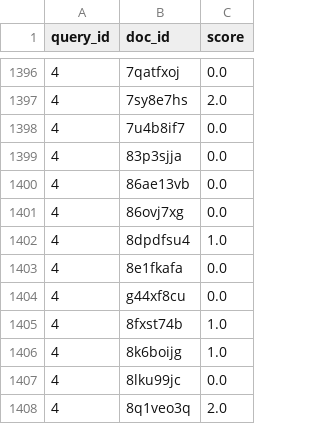
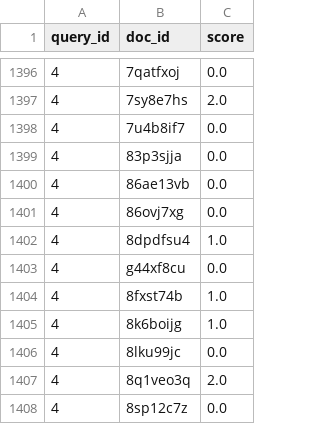
Before and after one commit to pieberson/Context_Scholar, a CSV file: qrels.csv, drawn as a sheet; only a part is shown, gaps mark what is left out; the shorter side is filled out with more unchanged rows; the diff names each change by its address in the sheet, - before the commit and + after, or states it on an @@ line.

```diff
--- a/qrels.csv
+++ b/qrels.csv
-row 1403: 4 | 8e1fkafa | 0.0
```
Also changed, not shown: 1 other file.
